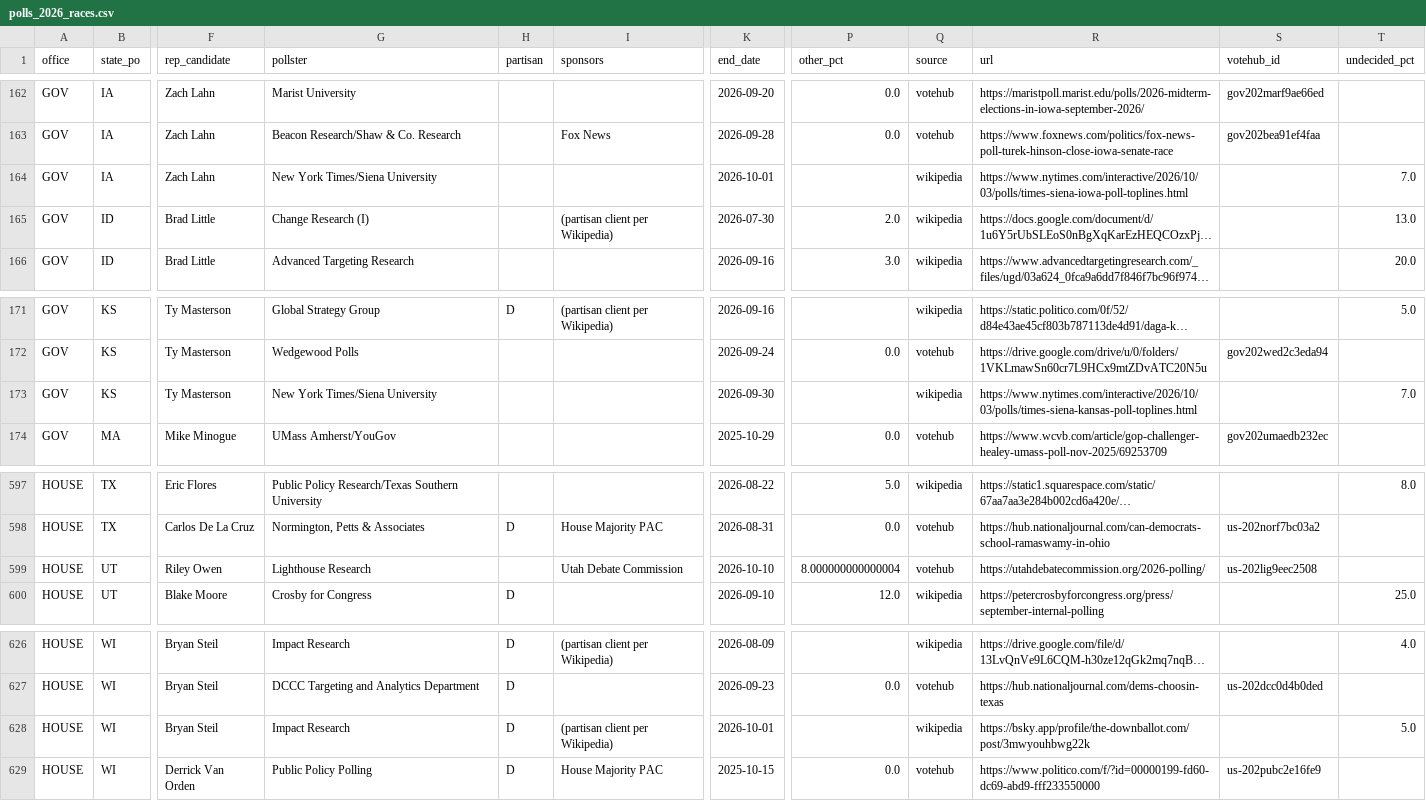
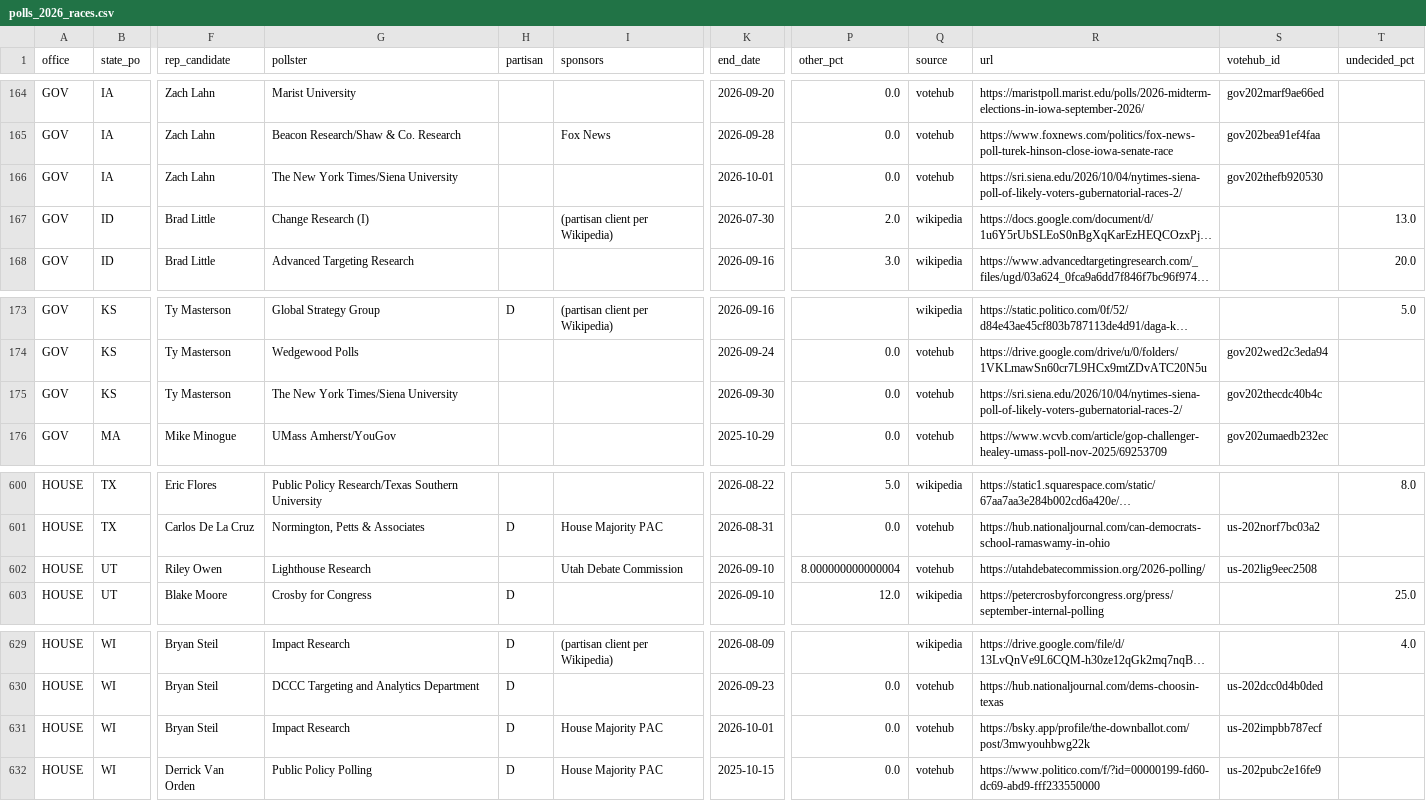
Before and after one commit to kurtawirth/whoshowsup, a CSV file: data/processed/polls_2026_races.csv, drawn as a sheet; only a part is shown, gaps mark what is left out; long unchanged cells end in …; addresses are those after the commit; the diff covers the shown part only; the diff names each change by its address in the sheet, - before the commit and + after, or states it on an @@ line.

```diff
--- a/data/processed/polls_2026_races.csv
+++ b/data/processed/polls_2026_races.csv
-G166 (pollster): New York Times/Siena University
+G166 (pollster): The New York Times/Siena University
-P166 (other_pct): (empty)
+P166 (other_pct): 0.0
-Q166 (source): wikipedia
+Q166 (source): votehub
-R166 (url): https://www.nytimes.com/interactive/2026/10/03/polls/times-siena-iowa-poll-toplines.html
+R166 (url): https://sri.siena.edu/2026/10/04/nytimes-siena-poll-of-likely-voters-gubernatorial-races-2/
-S166 (votehub_id): (empty)
+S166 (votehub_id): gov202thefb920530
-T166 (undecided_pct): 7.0
+T166 (undecided_pct): (empty)
-G175 (pollster): New York Times/Siena University
+G175 (pollster): The New York Times/Siena University
-P175 (other_pct): (empty)
+P175 (other_pct): 0.0
-Q175 (source): wikipedia
+Q175 (source): votehub
-R175 (url): https://www.nytimes.com/interactive/2026/10/03/polls/times-siena-kansas-poll-toplines.html
+R175 (url): https://sri.siena.edu/2026/10/04/nytimes-siena-poll-of-likely-voters-gubernatorial-races-2/
-S175 (votehub_id): (empty)
+S175 (votehub_id): gov202thecdc40b4c
-T175 (undecided_pct): 7.0
+T175 (undecided_pct): (empty)
-K602 (end_date): 2026-10-10
+K602 (end_date): 2026-09-10
-I631 (sponsors): (partisan client per Wikipedia)
+I631 (sponsors): House Majority PAC
-P631 (other_pct): (empty)
+P631 (other_pct): 0.0
-Q631 (source): wikipedia
+Q631 (source): votehub
-S631 (votehub_id): (empty)
+S631 (votehub_id): us-202impbb787ecf
-T631 (undecided_pct): 5.0
+T631 (undecided_pct): (empty)
```
Also changed, not shown: 4 added rows and 8 edited cells elsewhere in this file, data/processed/early_vote.csv, data/processed/polls_2026_approval.csv, 31 other files.
